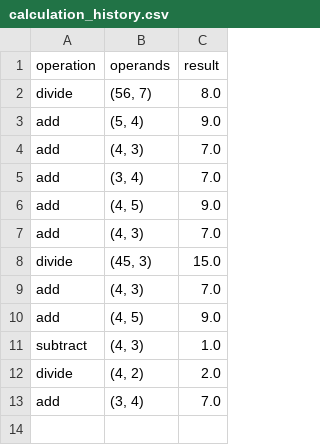
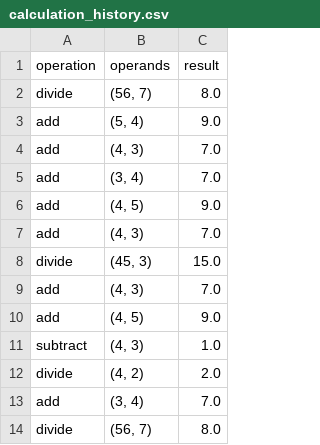
Before and after one commit to HariniV02/Midterm-Project, a CSV file: calculation_history.csv, drawn as a sheet.

```diff
--- a/calculation_history.csv
+++ b/calculation_history.csv
@@ -13 +13,2 @@ divide,"(4, 2)",2.0
 add,"(3, 4)",7.0
+divide,"(56, 7)",8.0
```
Also changed, not shown: 1 other file.
